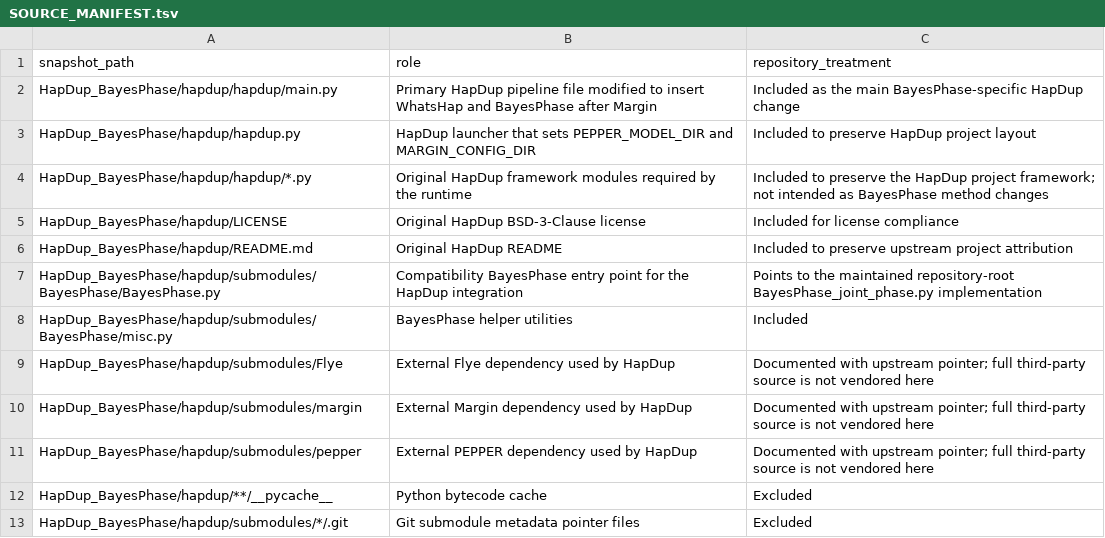
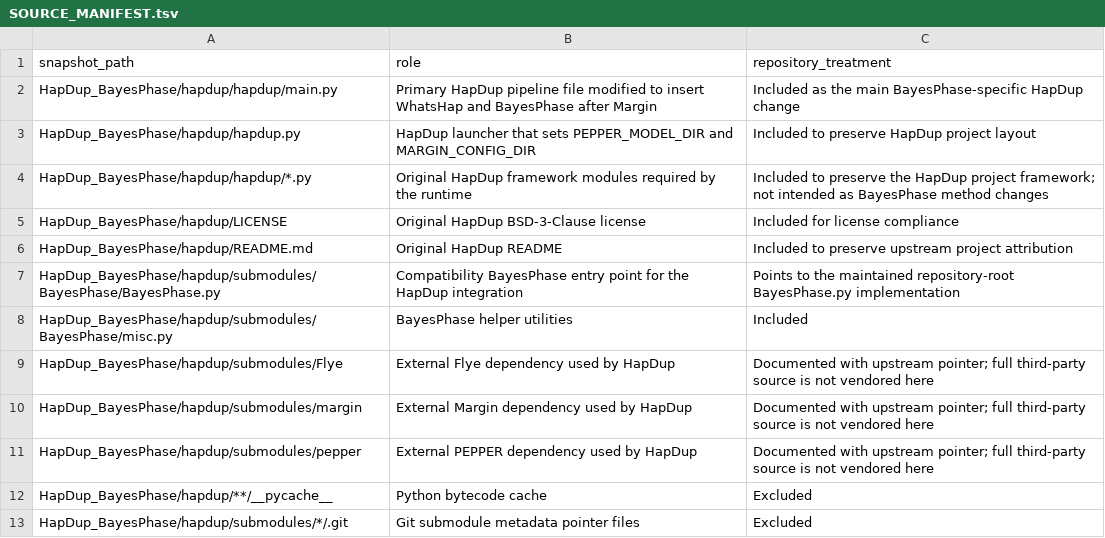
Before and after one commit to Humonex/BayesPhase, a TSV file: HapDup_BayesPhase/SOURCE_MANIFEST.tsv, drawn as a sheet.

Commit message:
Update source manifest BayesPhase entry name

```diff
--- a/HapDup_BayesPhase/SOURCE_MANIFEST.tsv
+++ b/HapDup_BayesPhase/SOURCE_MANIFEST.tsv
@@ -6,3 +6,3 @@ HapDup_BayesPhase/hapdup/LICENSE	Original HapDup BSD-3-Clause license	Included f
 HapDup_BayesPhase/hapdup/README.md	Original HapDup README	Included to preserve upstream project attribution
-HapDup_BayesPhase/hapdup/submodules/BayesPhase/BayesPhase.py	Compatibility BayesPhase entry point for the HapDup integration	Points to the maintained repository-root BayesPhase_joint_phase.py implementation
+HapDup_BayesPhase/hapdup/submodules/BayesPhase/BayesPhase.py	Compatibility BayesPhase entry point for the HapDup integration	Points to the maintained repository-root BayesPhase.py implementation
 HapDup_BayesPhase/hapdup/submodules/BayesPhase/misc.py	BayesPhase helper utilities	Included
```
